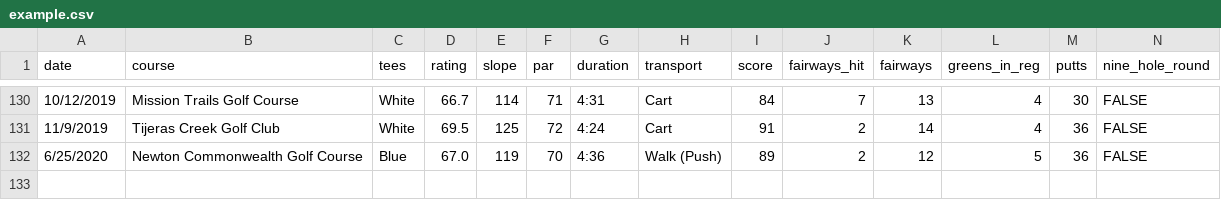
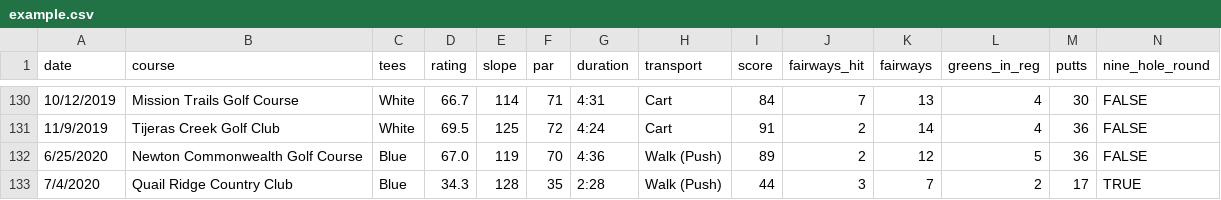
Before and after one commit to TK2575/GolfHandicapTracker, a CSV file: data/example.csv, drawn as a sheet; only a part is shown, gaps mark what is left out; the diff names each change by its address in the sheet, - before the commit and + after, or states it on an @@ line.

Commit message:
Update example.csv
Added 7/4/20 round to example data

```diff
--- a/data/example.csv
+++ b/data/example.csv
+row 133: 7/4/2020 | Quail Ridge Country Club | Blue | 34.3 | 128 | 35 | 2:28 | Walk (Push) | 44 | 3 | 7 | 2 | 17 | TRUE
```
